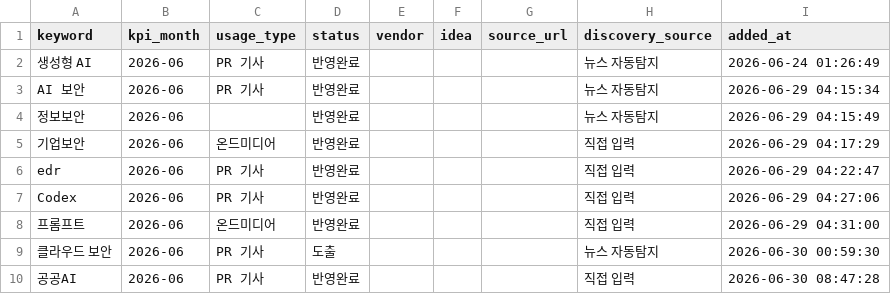
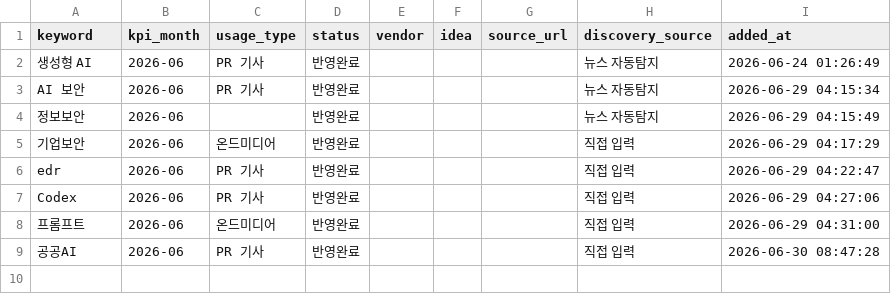
Before and after one commit to reinalee-bot/keyword-dashboard, a CSV file: data/derived_keywords.csv, drawn as a sheet.

Commit message:
키워드 삭제: 클라우드 보안 (2026-06)

```diff
--- a/data/derived_keywords.csv
+++ b/data/derived_keywords.csv
@@ -8,3 +8,2 @@ Codex,2026-06,PR 기사,반영완료,,,,직접 입력,2026-06-29 04:27:06
 프롬프트,2026-06,온드미디어,반영완료,,,,직접 입력,2026-06-29 04:31:00
-클라우드 보안,2026-06,PR 기사,도출,,,,뉴스 자동탐지,2026-06-30 00:59:30
 공공AI,2026-06,PR 기사,반영완료,,,,직접 입력,2026-06-30 08:47:28
```
